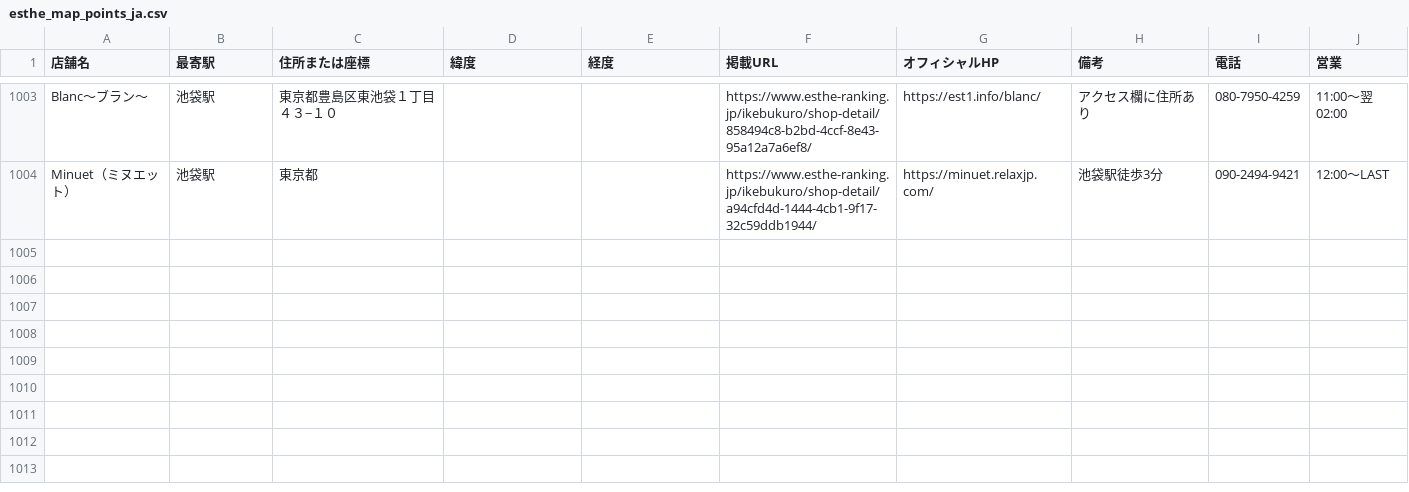
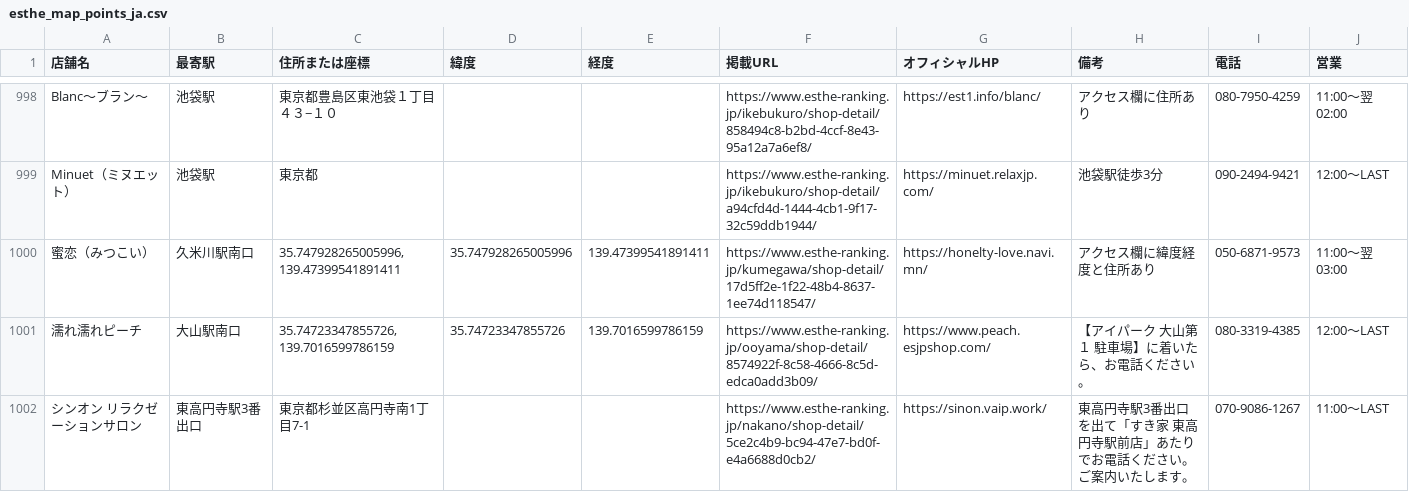
Before and after one commit to tknboon/esthe-viewer, a CSV file: region-data/tokyo/esthe_map_points_ja.csv, drawn as a sheet; only a part is shown, gaps mark what is left out; the diff covers the shown part only; the diff names each change by its address in the sheet, - before the commit and + after, or states it on an @@ line.

```diff
--- a/region-data/tokyo/esthe_map_points_ja.csv
+++ b/region-data/tokyo/esthe_map_points_ja.csv
+row 1000: 蜜恋（みつこい） | 久米川駅南口 | 35.747928265005996, 139.47399541891411 | 35.747928265005996 | 139.47399541891411 | https://www.esthe-ranking.jp/kumegawa/shop-detail/17d5ff2e-1f22-48b4-8637-1ee74d118547/ | https://honelty-love.navi.mn/ | アクセス欄に緯度経度と住所あり | 050-6871-9573 | 11:00～翌 03:00
+row 1001: 濡れ濡れピーチ | 大山駅南口 | 35.74723347855726, 139.7016599786159 | 35.74723347855726 | 139.7016599786159 | https://www.esthe-ranking.jp/ooyama/shop-detail/8574922f-8c58-4666-8c5d-edca0add3b09/ | https://www.peach.esjpshop.com/ | 【アイパーク 大山第１ 駐車場】に着いたら、お電話ください。 | 080-3319-4385 | 12:00～LAST
+row 1002: シンオン リラクゼーションサロン | 東高円寺駅3番出口 | 東京都杉並区高円寺南1丁目7-1 |  |  | https://www.esthe-ranking.jp/nakano/shop-detail/5ce2c4b9-bc94-47e7-bd0f-e4a6688d0cb2/ | https://sinon.vaip.work/ | 東高円寺駅3番出口を出て「すき家 東高円寺駅前店」あたりでお電話ください。ご案内いたします。 | 070-9086-1267 | 11:00～LAST
```
Also changed, not shown: 2 added rows, 5 removed rows and 5 edited cells elsewhere in this file, region-data/osaka/esthe_map_points_ja.csv, region-data/tokyo/esthe_legacy_rows.csv, 27 other files.
